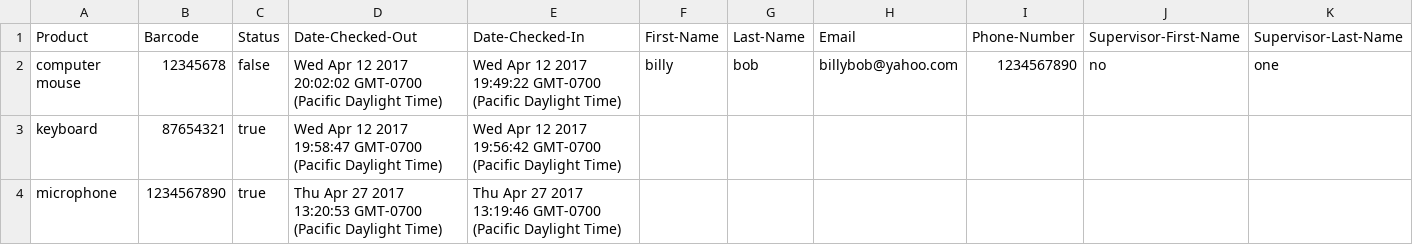
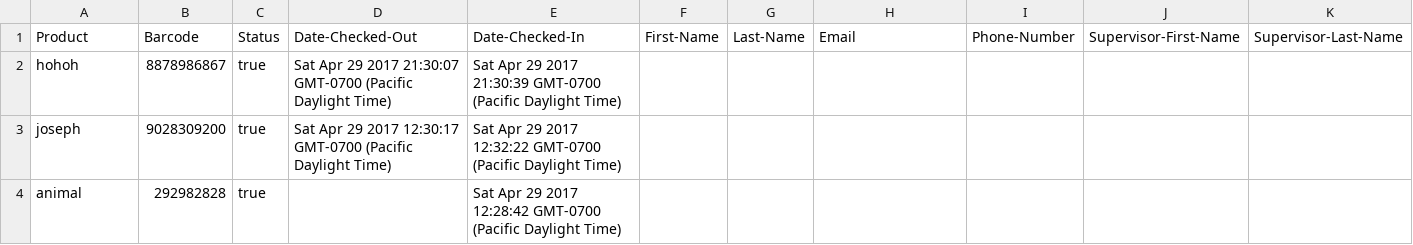
Before and after one commit to gill-navpreet/Equipment-Inventory-Tracking-Project, a CSV file: csvFiles/Inventory.csv, drawn as a sheet; only a part is shown; removed rows and columns are numbered as before the commit, all else as after; rows hold the shown columns only; the diff names each change by its address in the sheet, - before the commit and + after, or states it on an @@ line.

```diff
--- a/csvFiles/Inventory.csv
+++ b/csvFiles/Inventory.csv
-row 2: computer mouse | 12345678 | false | Wed Apr 12 2017 20:02:02 GMT-0700 (Pacific Daylight Time) | Wed Apr 12 2017 19:49:22 GMT-0700 (Pacific Daylight Time) | billy | bob | billybob@yahoo.com | 1234567890 | no | one
-row 3: keyboard | 87654321 | true | Wed Apr 12 2017 19:58:47 GMT-0700 (Pacific Daylight Time) | Wed Apr 12 2017 19:56:42 GMT-0700 (Pacific Daylight Time)
-row 4: microphone | 1234567890 | true | Thu Apr 27 2017 13:20:53 GMT-0700 (Pacific Daylight Time) | Thu Apr 27 2017 13:19:46 GMT-0700 (Pacific Daylight Time)
+row 2: hohoh | 8878986867 | true | Sat Apr 29 2017 21:30:07 GMT-0700 (Pacific Daylight Time) | Sat Apr 29 2017 21:30:39 GMT-0700 (Pacific Daylight Time)
+row 3: joseph | 9028309200 | true | Sat Apr 29 2017 12:30:17 GMT-0700 (Pacific Daylight Time) | Sat Apr 29 2017 12:32:22 GMT-0700 (Pacific Daylight Time)
+row 4: animal | 292982828 | true |  | Sat Apr 29 2017 12:28:42 GMT-0700 (Pacific Daylight Time)
```
Also changed, not shown: 8 other files.
